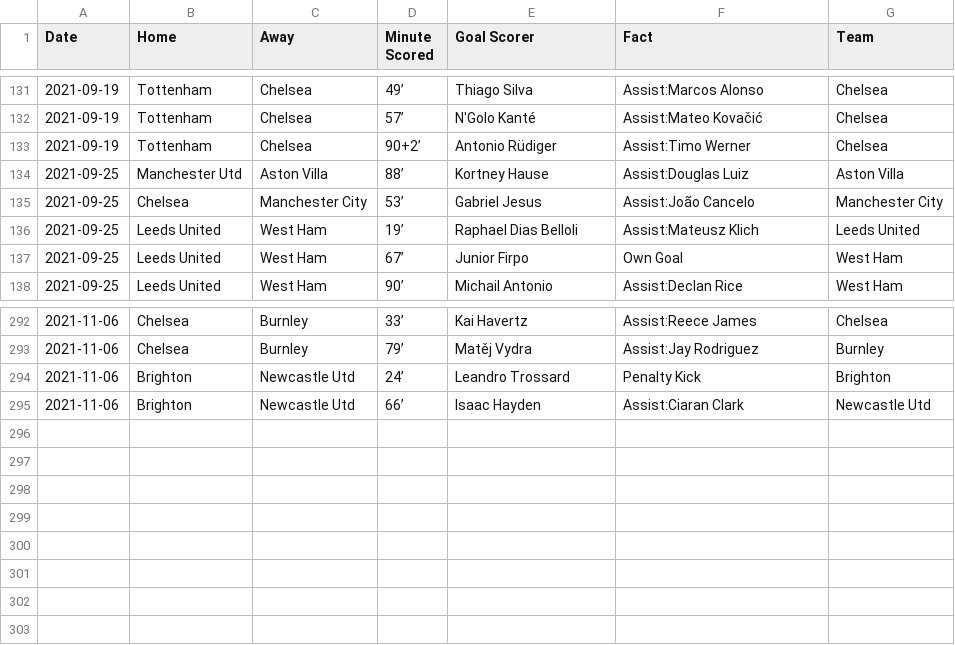
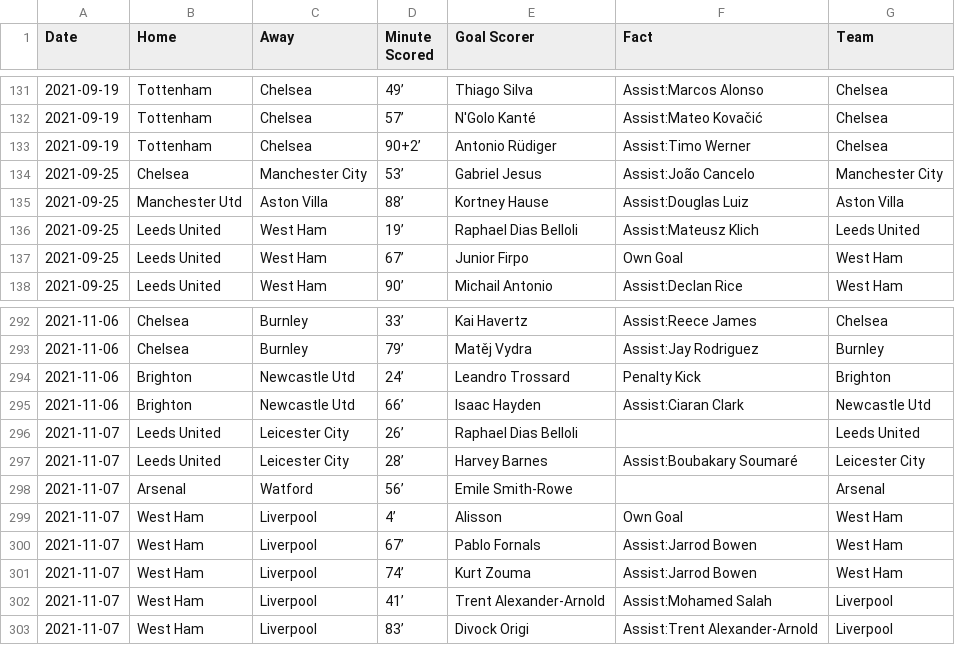
Before and after one commit to marvel308/marvel308.github.io, a CSV file: data.csv, drawn as a sheet; only a part is shown, gaps mark what is left out.

```diff
--- a/data.csv
+++ b/data.csv
@@ -133,4 +133,4 @@ Date,Home,Away,Minute Scored,Goal Scorer,Fact,Team
 2021-09-19,Tottenham,Chelsea,90+2’,Antonio Rüdiger,Assist:Timo Werner,Chelsea
+2021-09-25,Chelsea,Manchester City,53’,Gabriel Jesus,Assist:João Cancelo,Manchester City
 2021-09-25,Manchester Utd,Aston Villa,88’,Kortney Hause,Assist:Douglas Luiz,Aston Villa
-2021-09-25,Chelsea,Manchester City,53’,Gabriel Jesus,Assist:João Cancelo,Manchester City
 2021-09-25,Leeds United,West Ham,19’,Raphael Dias Belloli,Assist:Mateusz Klich,Leeds United
@@ -295 +295,9 @@ Date,Home,Away,Minute Scored,Goal Scorer,Fact,Team
 2021-11-06,Brighton,Newcastle Utd,66’,Isaac Hayden,Assist:Ciaran Clark,Newcastle Utd
+2021-11-07,Leeds United,Leicester City,26’,Raphael Dias Belloli,,Leeds United
+2021-11-07,Leeds United,Leicester City,28’,Harvey Barnes,Assist:Boubakary Soumaré,Leicester City
+2021-11-07,Arsenal,Watford,56’,Emile Smith-Rowe,,Arsenal
+2021-11-07,West Ham,Liverpool,4’,Alisson,Own Goal,West Ham
+2021-11-07,West Ham,Liverpool,67’,Pablo Fornals,Assist:Jarrod Bowen,West Ham
+2021-11-07,West Ham,Liverpool,74’,Kurt Zouma,Assist:Jarrod Bowen,West Ham
+2021-11-07,West Ham,Liverpool,41’,Trent Alexander-Arnold,Assist:Mohamed Salah,Liverpool
+2021-11-07,West Ham,Liverpool,83’,Divock Origi,Assist:Trent Alexander-Arnold,Liverpool
```
Also changed, not shown: critical_data.csv.
